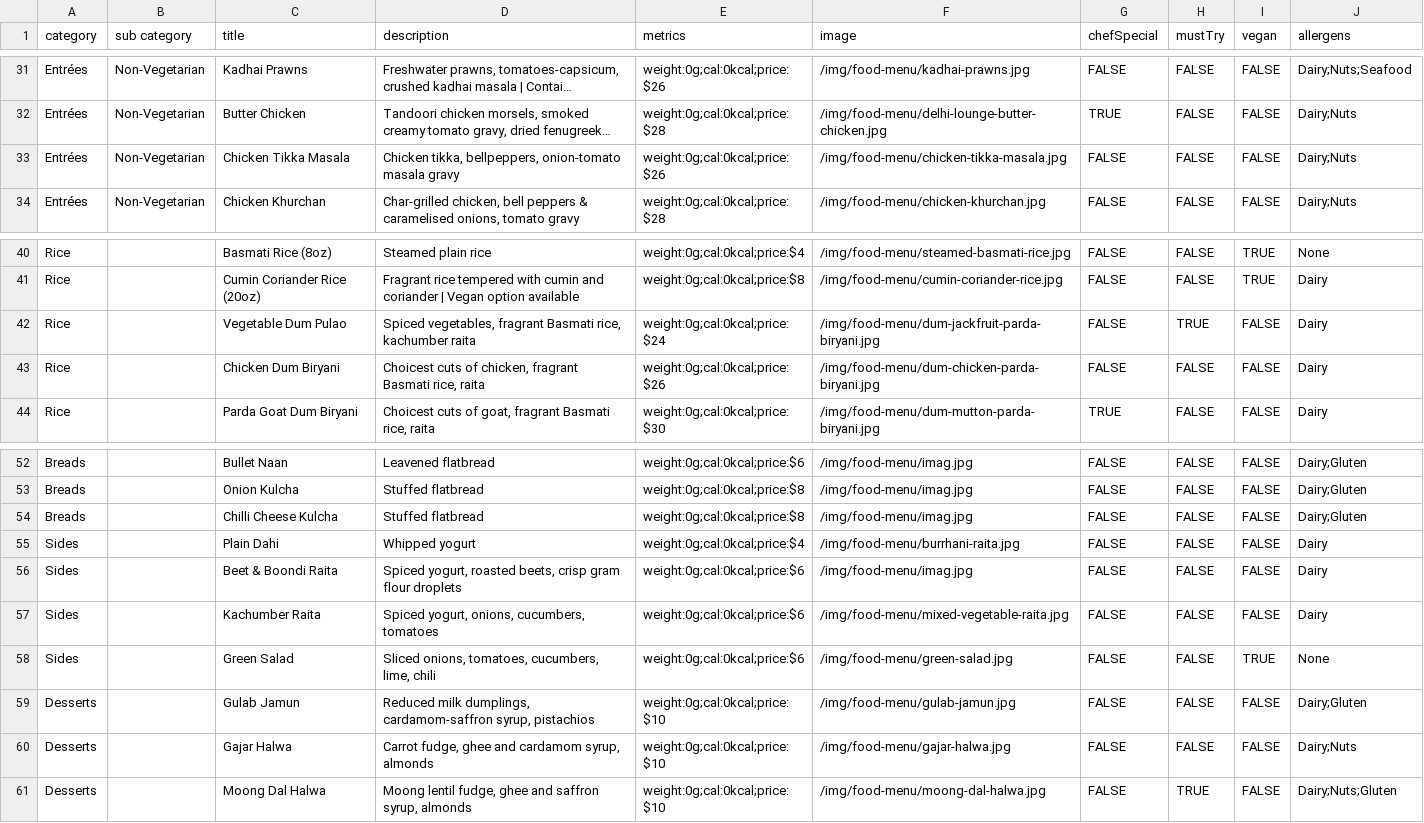
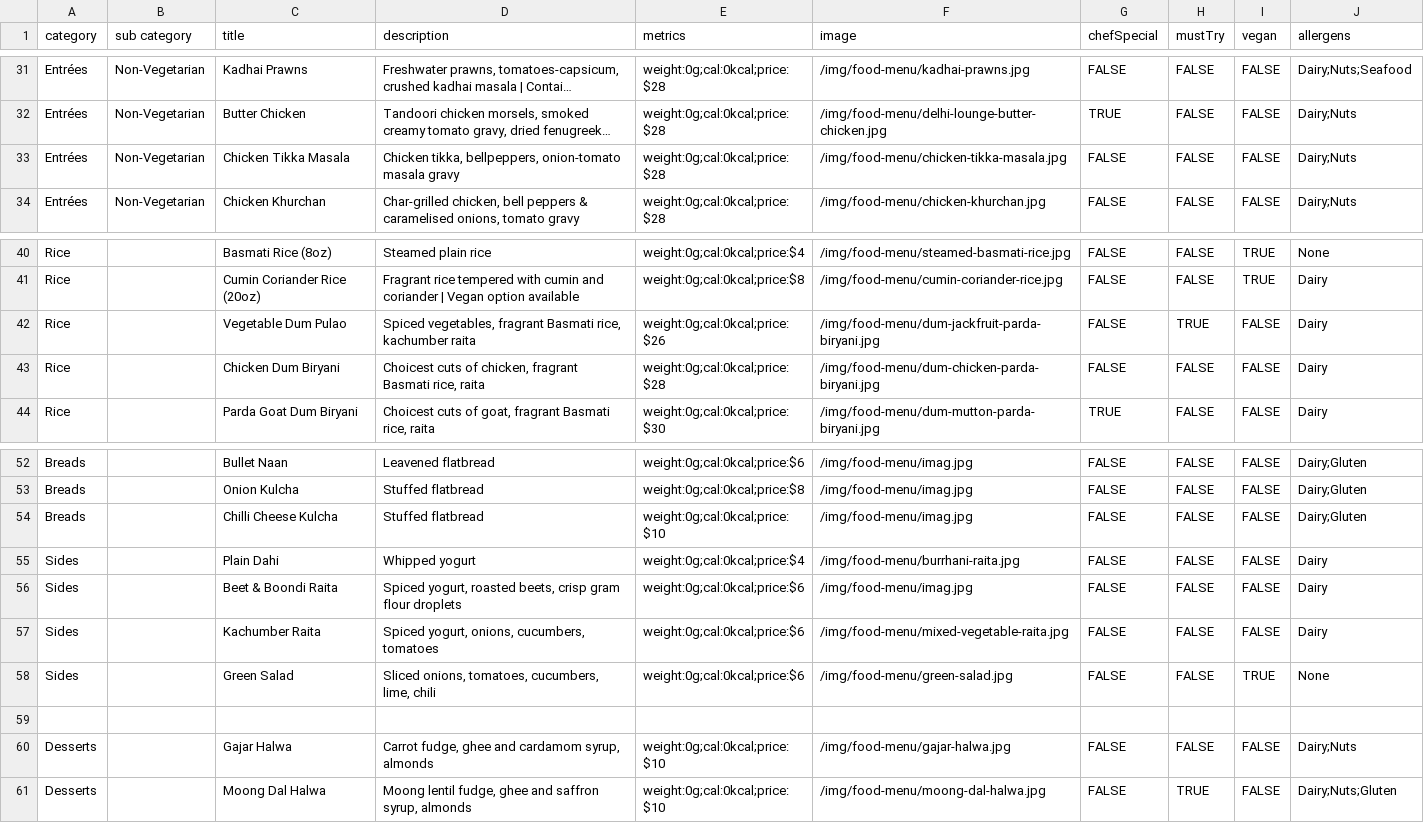
Before and after one commit to pritishraj04/delhi-lounge-new-menu, a CSV file: public/data/food-menu.csv, drawn as a sheet; only a part is shown, gaps mark what is left out; long unchanged cells end in …; the diff covers the shown part only; the diff names each change by its address in the sheet, - before the commit and + after, or states it on an @@ line.

```diff
--- a/public/data/food-menu.csv
+++ b/public/data/food-menu.csv
-E31 (metrics): weight:0g;cal:0kcal;price:$26
+E31 (metrics): weight:0g;cal:0kcal;price:$28
-E33 (metrics): weight:0g;cal:0kcal;price:$26
+E33 (metrics): weight:0g;cal:0kcal;price:$28
-E42 (metrics): weight:0g;cal:0kcal;price:$24
+E42 (metrics): weight:0g;cal:0kcal;price:$26
-E43 (metrics): weight:0g;cal:0kcal;price:$26
+E43 (metrics): weight:0g;cal:0kcal;price:$28
-E54 (metrics): weight:0g;cal:0kcal;price:$8
+E54 (metrics): weight:0g;cal:0kcal;price:$10
-row 59: Desserts |  | Gulab Jamun | Reduced milk dumplings, cardamom-saffron syrup, pistachios | weight:0g;cal:0kcal;price:$10 | /img/food-menu/gulab-jamun.jpg | FALSE | FALSE | FALSE | Dairy;Gluten
+row 59: (empty)
```
Also changed, not shown: 15 edited cells elsewhere in this file.
